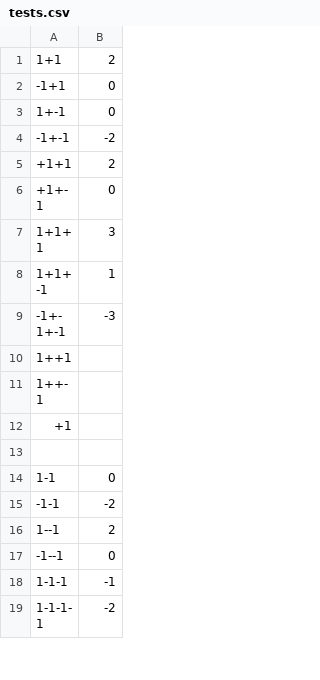
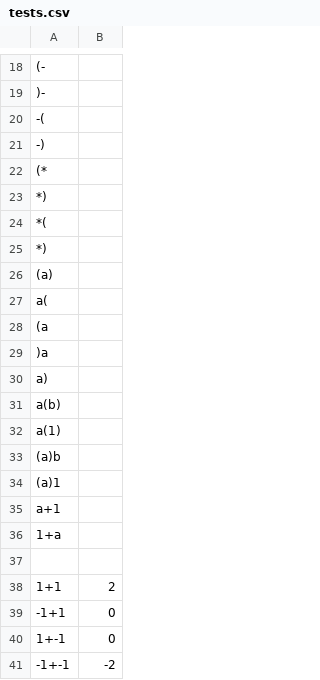
Before and after one commit to maffe/anna, a CSV file: src/ai/annai/plugins/annarithmetic/tests.csv, drawn as a sheet; only a part is shown, gaps mark what is left out; the shorter side is filled out with more unchanged rows; the diff covers the shown part only.

```diff
--- a/src/ai/annai/plugins/annarithmetic/tests.csv
+++ b/src/ai/annai/plugins/annarithmetic/tests.csv
@@ -1 +18,21 @@
+(-,
+)-,
+-(,
+-),
+(*,
+*),
+*(,
+*),
+(a),
+a(,
+(a,
+)a,
+a),
+a(b),
+a(1),
+(a)b,
+(a)1,
+a+1,
+1+a,
+
 1+1,2
```
Also changed, not shown: 35 added rows elsewhere in this file, 1 other file.
